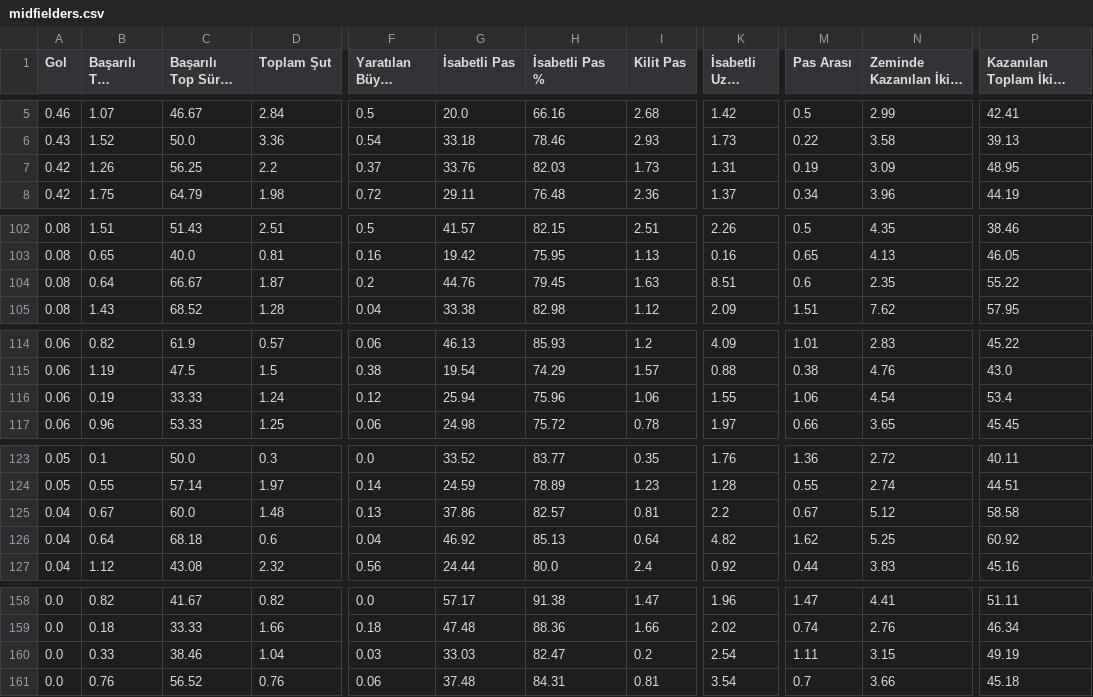
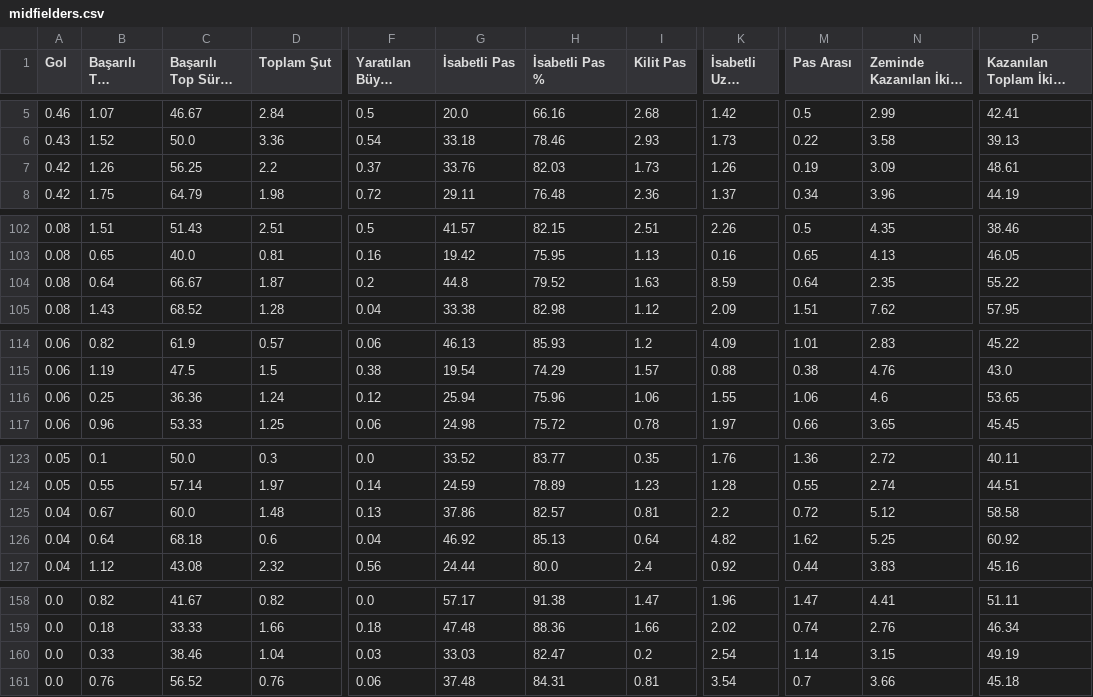
Before and after one commit to scatterradarcsv/csv_scatter_radar, a CSV file: midfielders.csv, drawn as a sheet; only a part is shown, gaps mark what is left out; long unchanged cells end in …; the diff covers the shown part only; the diff names each change by its address in the sheet, - before the commit and + after, or states it on an @@ line.

```diff
--- a/midfielders.csv
+++ b/midfielders.csv
-K7 (İsabetli Uzun Top): 1.31
+K7 (İsabetli Uzun Top): 1.26
-P7: 48.95
+P7: 48.61
-G104 (İsabetli Pas): 44.76
+G104 (İsabetli Pas): 44.8
-H104 (İsabetli Pas %): 79.45
+H104 (İsabetli Pas %): 79.52
-K104 (İsabetli Uzun Top): 8.51
+K104 (İsabetli Uzun Top): 8.59
-M104 (Pas Arası): 0.6
+M104 (Pas Arası): 0.64
-B116 (Başarılı Top Sürme): 0.19
+B116 (Başarılı Top Sürme): 0.25
-C116 (Başarılı Top Sürme %): 33.33
+C116 (Başarılı Top Sürme %): 36.36
-N116 (Zeminde Kazanılan İkili Mücadele): 4.54
+N116 (Zeminde Kazanılan İkili Mücadele): 4.6
-P116: 53.4
+P116: 53.65
-M125 (Pas Arası): 0.67
+M125 (Pas Arası): 0.72
-M160 (Pas Arası): 1.11
+M160 (Pas Arası): 1.14
```
Also changed, not shown: 25 edited cells elsewhere in this file.
